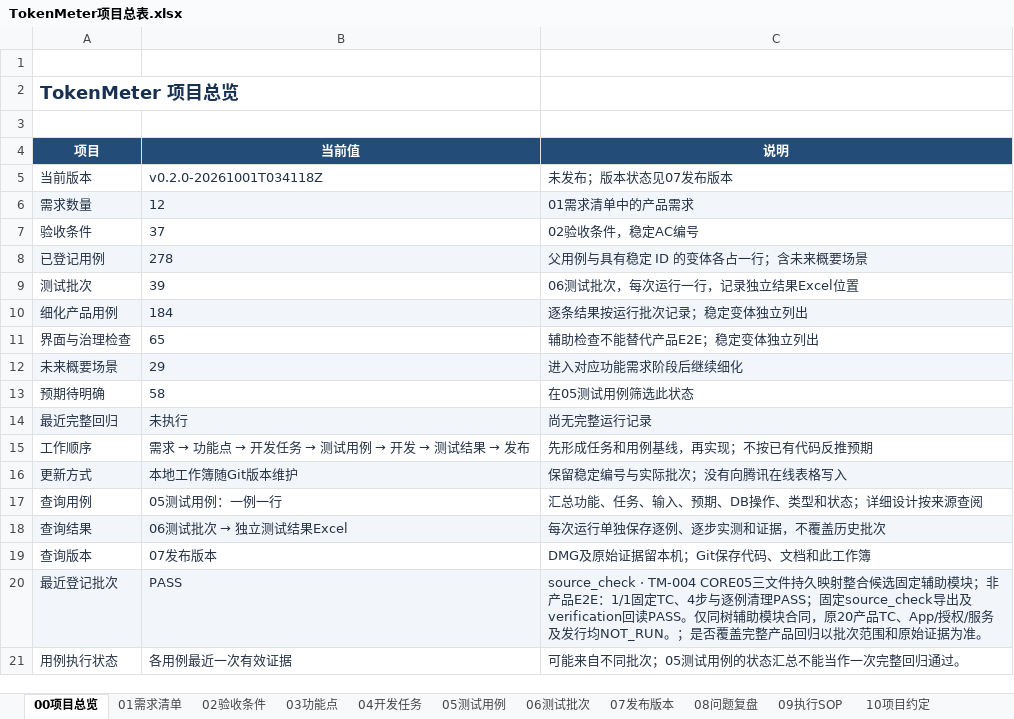
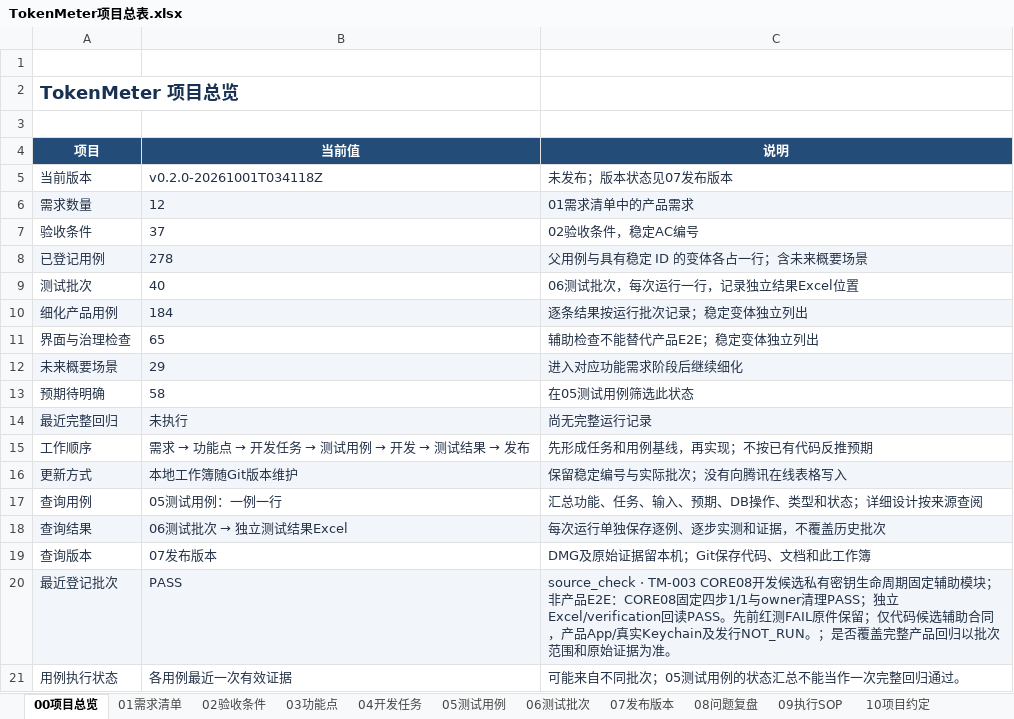
Before and after one commit to lzhe72/TokenMeter, an Excel workbook: TokenMeter项目总表.xlsx, sheet 00项目总览, drawn as a sheet; values as stored, in another font and other column widths than the file's, no borders; table styles not drawn; the diff names each change by its address in the sheet, - before the commit and + after, or states it on an @@ line.

Commit message:
[v0.3.0-20261001T034652Z][TM-003] Index CORE08 source check and governance runtime

```diff
--- a/TokenMeter项目总表.xlsx (sheet 00项目总览)
+++ b/TokenMeter项目总表.xlsx (sheet 00项目总览)
-B9 (当前值): 39
+B9 (当前值): 40
-C20 (说明): source_check · TM-004 CORE05三文件持久映射整合候选固定辅助模块；非产品E2E：1/1固定TC、4步与逐例清理PASS；固定source_check导出及verification回读PASS。仅同树辅助模块合同，原20产品TC、App/授权/服务及发行均NOT_RUN。；是…
+C20 (说明): source_check · TM-003 CORE08开发候选私有密钥生命周期固定辅助模块；非产品E2E：CORE08固定四步1/1与owner清理PASS；独立Excel/verification回读PASS。先前红测FAIL原件保留；仅代码候选辅助合同，产品App/真实Keychain及发行NOT_RUN。；是…
```
Also changed, not shown: sheet 06测试批次, sheet 05测试用例, 5 other files.
